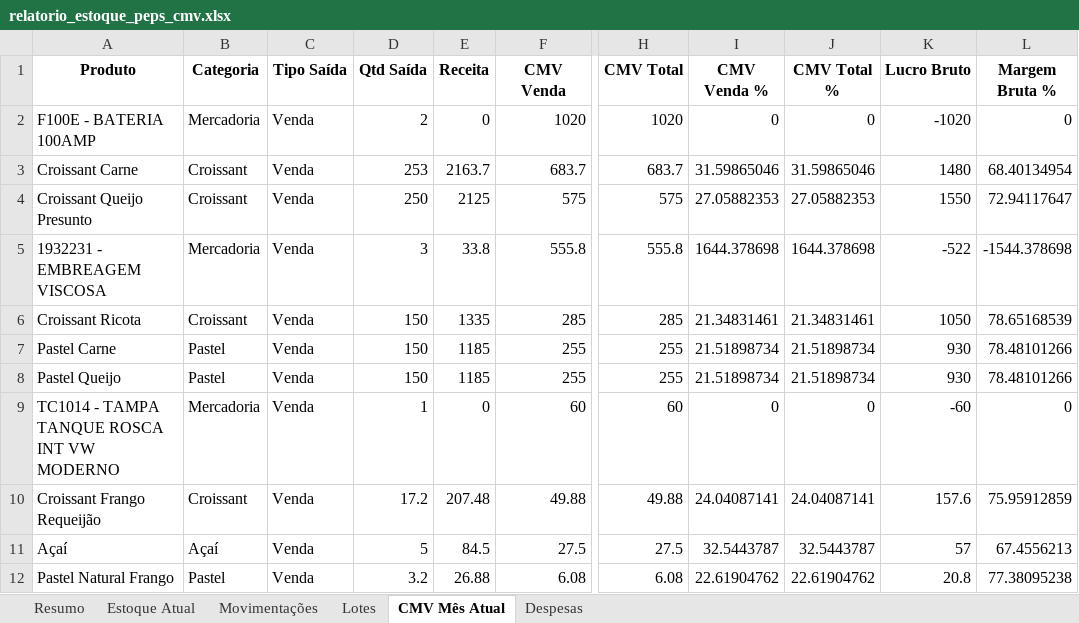
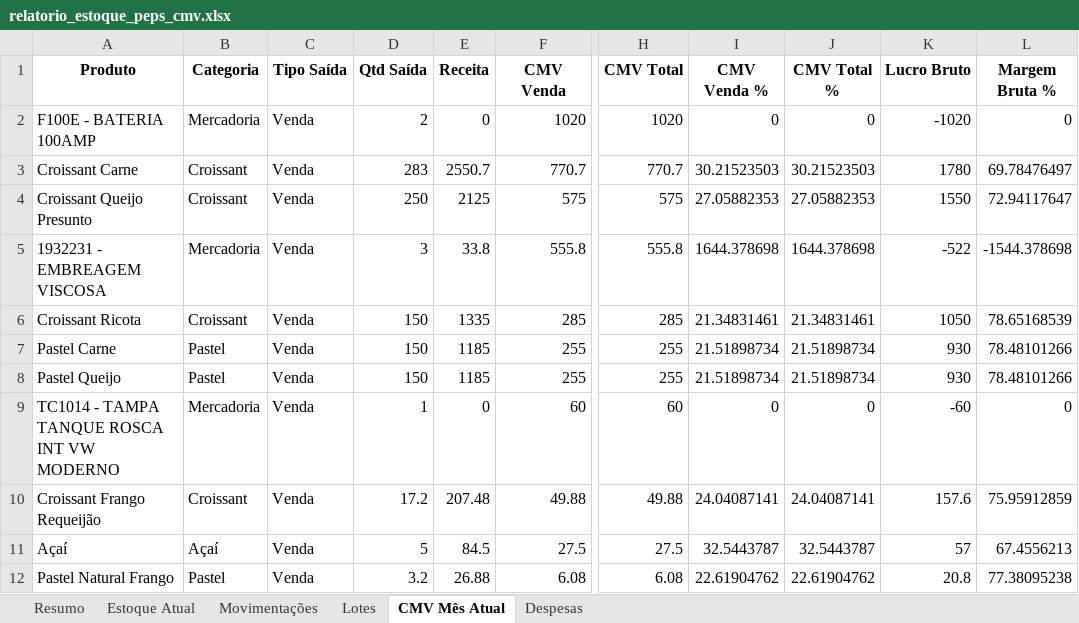
Before and after one commit to Logsistemas/erp-restaurante, an Excel workbook: relatorio_estoque_peps_cmv.xlsx, sheet CMV Mês Atual, drawn as a sheet; only a part is shown, gaps mark what is left out; values as stored, in another font and other column widths than the file's, no borders; the diff names each change by its address in the sheet, - before the commit and + after, or states it on an @@ line.

Commit message:
Atualizacao IA executiva e alertas inteligentes

```diff
--- a/relatorio_estoque_peps_cmv.xlsx (sheet CMV Mês Atual)
+++ b/relatorio_estoque_peps_cmv.xlsx (sheet CMV Mês Atual)
-D3 (Qtd Saída): 253
+D3 (Qtd Saída): 283
-E3 (Receita): 2163.7
+E3 (Receita): 2550.7
-F3 (CMV Venda): 683.7
+F3 (CMV Venda): 770.7
-H3 (CMV Total): 683.7
+H3 (CMV Total): 770.7
-I3 (CMV Venda %): 31.59865046
+I3 (CMV Venda %): 30.21523503
-J3 (CMV Total %): 31.59865046
+J3 (CMV Total %): 30.21523503
-K3 (Lucro Bruto): 1480
+K3 (Lucro Bruto): 1780
-L3 (Margem Bruta %): 68.40134954
+L3 (Margem Bruta %): 69.78476497
```
Also changed, not shown: sheet Movimentações, sheet Estoque Atual, sheet Lotes, sheet Resumo, 4 other files.
